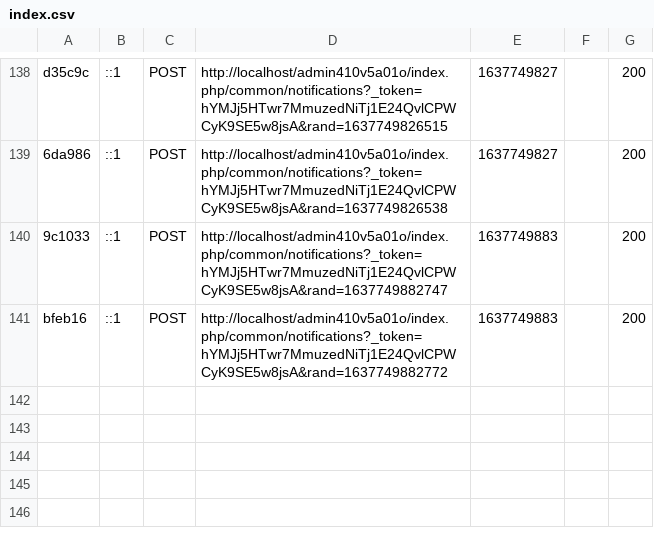
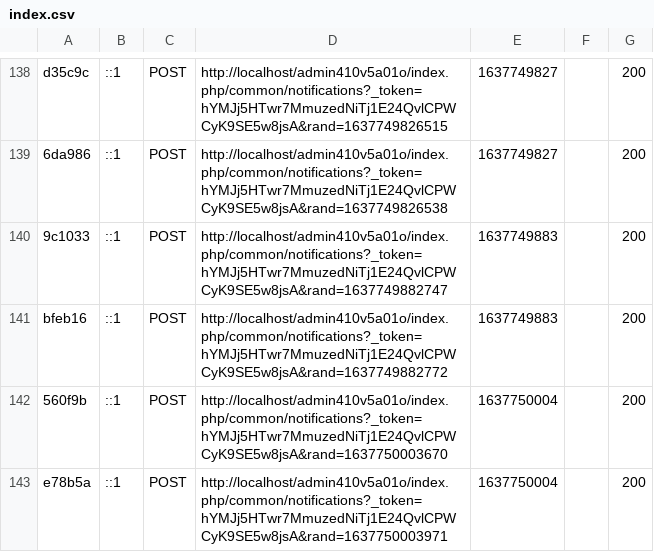
Before and after one commit to MarcinnRogala/zad4, a CSV file: var/cache/dev/profiler/index.csv, drawn as a sheet; only a part is shown, gaps mark what is left out.

```diff
--- a/var/cache/dev/profiler/index.csv
+++ b/var/cache/dev/profiler/index.csv
@@ -141 +141,3 @@ d35c9c,::1,POST,http://localhost/admin410v5a01o/index.php/common/notifications?_
 bfeb16,::1,POST,http://localhost/admin410v5a01o/index.php/common/notifications?_token=hYMJj5HTwr7MmuzedNiTj1E24QvlCPWCyK9SE5w8jsA&rand=1637749882772,1637749883,,200
+560f9b,::1,POST,http://localhost/admin410v5a01o/index.php/common/notifications?_token=hYMJj5HTwr7MmuzedNiTj1E24QvlCPWCyK9SE5w8jsA&rand=1637750003670,1637750004,,200
+e78b5a,::1,POST,http://localhost/admin410v5a01o/index.php/common/notifications?_token=hYMJj5HTwr7MmuzedNiTj1E24QvlCPWCyK9SE5w8jsA&rand=1637750003971,1637750004,,200
```
Also changed, not shown: 3 other files.
